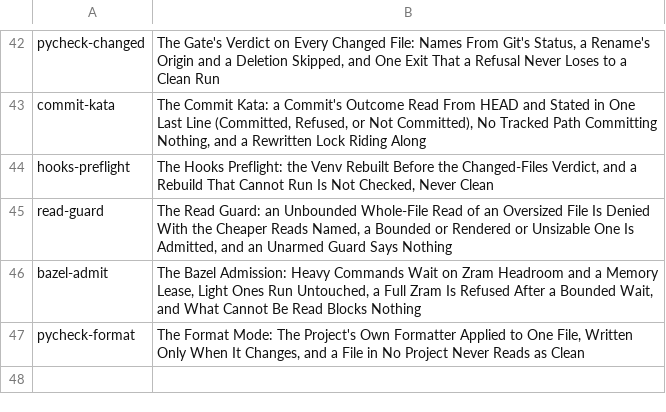
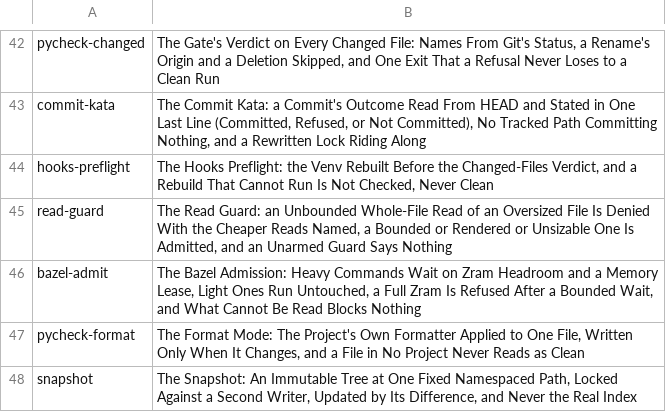
Before and after one commit to mikemol/mtools, a TSV file: hooks/rubric.tsv, drawn as a sheet; only a part is shown, gaps mark what is left out.

```diff
--- a/hooks/rubric.tsv
+++ b/hooks/rubric.tsv
@@ -47 +47,2 @@ bazel-admit	The Bazel Admission: Heavy Commands Wait on Zram Headroom and a Memo
 pycheck-format	The Format Mode: The Project's Own Formatter Applied to One File, Written Only When It Changes, and a File in No Project Never Reads as Clean
+snapshot	The Snapshot: An Immutable Tree at One Fixed Namespaced Path, Locked Against a Second Writer, Updated by Its Difference, and Never the Real Index
```
Also changed, not shown: 8 other files.
